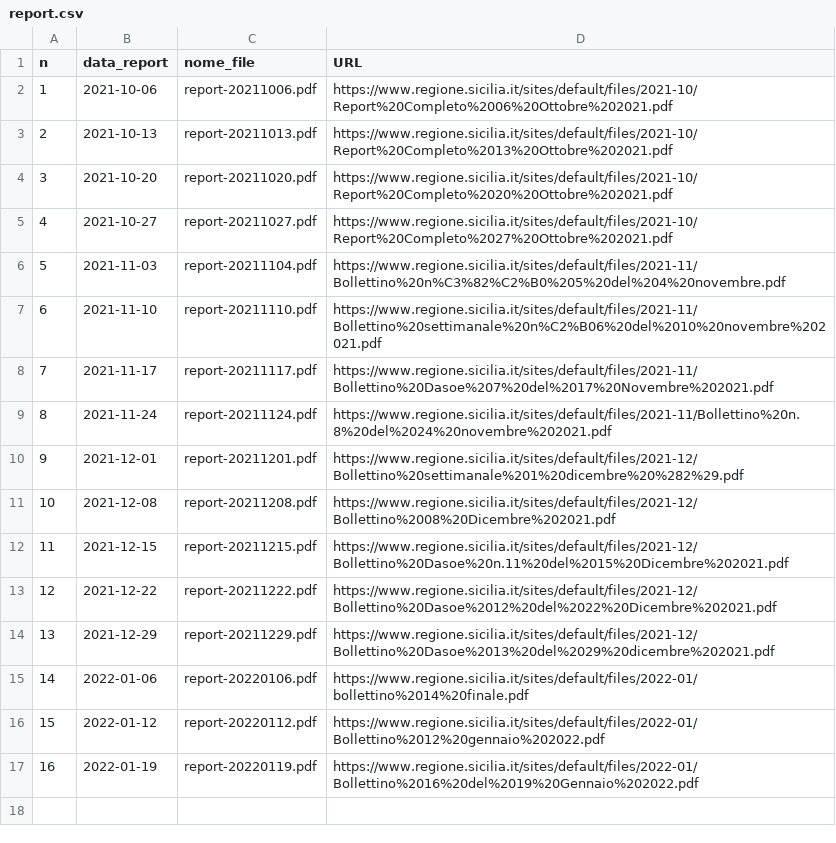
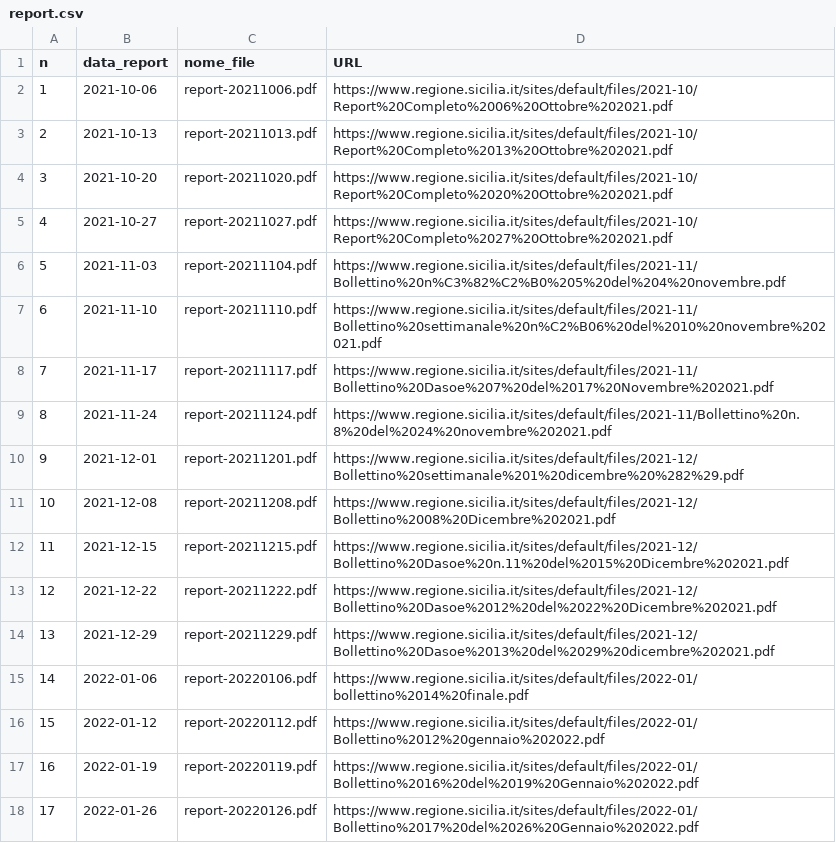
Before and after one commit to opendatasicilia/covid-open-report-sicilia, a CSV file: download/report.csv, drawn as a sheet; the diff names each change by its address in the sheet, - before the commit and + after, or states it on an @@ line.

```diff
--- a/download/report.csv
+++ b/download/report.csv
+row 18: 17 | 2022-01-26 | report-20220126.pdf | https://www.regione.sicilia.it/sites/default/files/2022-01/Bollettino%2017%20del%2026%20Gennaio%202022.pdf
```
Also changed, not shown: 6 other files.
